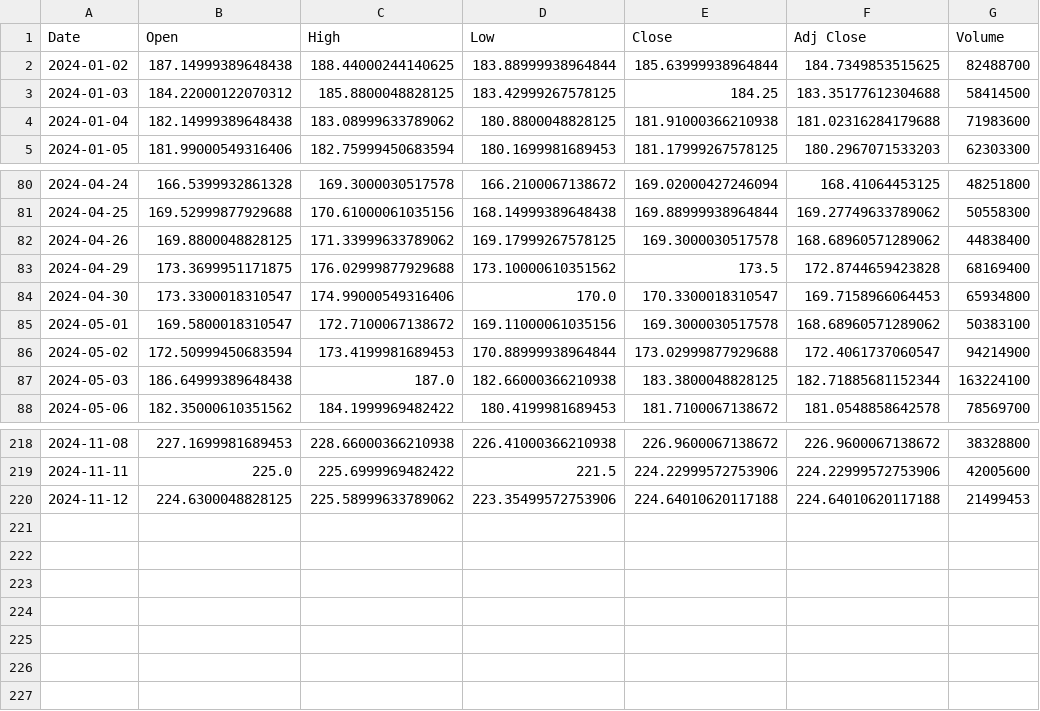
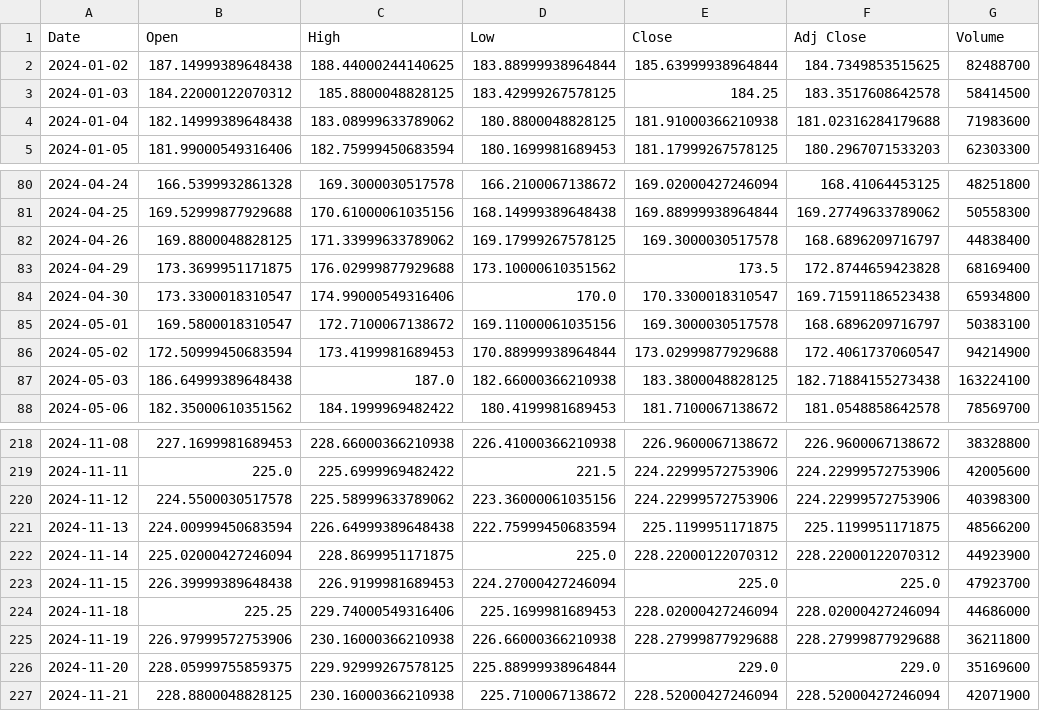
Before and after one commit to cristianBMJ/PySpark_BigData, a CSV file: data/finance_data.csv, drawn as a sheet; only a part is shown, gaps mark what is left out; the diff covers the shown part only.

```diff
--- a/data/finance_data.csv
+++ b/data/finance_data.csv
@@ -2,3 +2,3 @@ Date,Open,High,Low,Close,Adj Close,Volume
 2024-01-02,187.14999389648438,188.44000244140625,183.88999938964844,185.63999938964844,184.7349853515625,82488700
-2024-01-03,184.22000122070312,185.8800048828125,183.42999267578125,184.25,183.35177612304688,58414500
+2024-01-03,184.22000122070312,185.8800048828125,183.42999267578125,184.25,183.3517608642578,58414500
 2024-01-04,182.14999389648438,183.08999633789062,180.8800048828125,181.91000366210938,181.02316284179688,71983600
@@ -81,8 +81,8 @@ Date,Open,High,Low,Close,Adj Close,Volume
 2024-04-25,169.52999877929688,170.61000061035156,168.14999389648438,169.88999938964844,169.27749633789062,50558300
-2024-04-26,169.8800048828125,171.33999633789062,169.17999267578125,169.3000030517578,168.68960571289062,44838400
+2024-04-26,169.8800048828125,171.33999633789062,169.17999267578125,169.3000030517578,168.6896209716797,44838400
 2024-04-29,173.3699951171875,176.02999877929688,173.10000610351562,173.5,172.8744659423828,68169400
-2024-04-30,173.3300018310547,174.99000549316406,170.0,170.3300018310547,169.7158966064453,65934800
-2024-05-01,169.5800018310547,172.7100067138672,169.11000061035156,169.3000030517578,168.68960571289062,50383100
+2024-04-30,173.3300018310547,174.99000549316406,170.0,170.3300018310547,169.71591186523438,65934800
+2024-05-01,169.5800018310547,172.7100067138672,169.11000061035156,169.3000030517578,168.6896209716797,50383100
 2024-05-02,172.50999450683594,173.4199981689453,170.88999938964844,173.02999877929688,172.4061737060547,94214900
-2024-05-03,186.64999389648438,187.0,182.66000366210938,183.3800048828125,182.71885681152344,163224100
+2024-05-03,186.64999389648438,187.0,182.66000366210938,183.3800048828125,182.71884155273438,163224100
 2024-05-06,182.35000610351562,184.1999969482422,180.4199981689453,181.7100067138672,181.0548858642578,78569700
@@ -219,2 +219,9 @@ Date,Open,High,Low,Close,Adj Close,Volume
 2024-11-11,225.0,225.6999969482422,221.5,224.22999572753906,224.22999572753906,42005600
-2024-11-12,224.6300048828125,225.58999633789062,223.35499572753906,224.64010620117188,224.64010620117188,21499453
+2024-11-12,224.5500030517578,225.58999633789062,223.36000061035156,224.22999572753906,224.22999572753906,40398300
+2024-11-13,224.00999450683594,226.64999389648438,222.75999450683594,225.1199951171875,225.1199951171875,48566200
+2024-11-14,225.02000427246094,228.8699951171875,225.0,228.22000122070312,228.22000122070312,44923900
+2024-11-15,226.39999389648438,226.9199981689453,224.27000427246094,225.0,225.0,47923700
+2024-11-18,225.25,229.74000549316406,225.1699981689453,228.02000427246094,228.02000427246094,44686000
+2024-11-19,226.97999572753906,230.16000366210938,226.66000366210938,228.27999877929688,228.27999877929688,36211800
+2024-11-20,228.05999755859375,229.92999267578125,225.88999938964844,229.0,229.0,35169600
+2024-11-21,228.8800048828125,230.16000366210938,225.7100067138672,228.52000427246094,228.52000427246094,42071900
```
Also changed, not shown: 24 edited cells elsewhere in this file, 7 other files.
